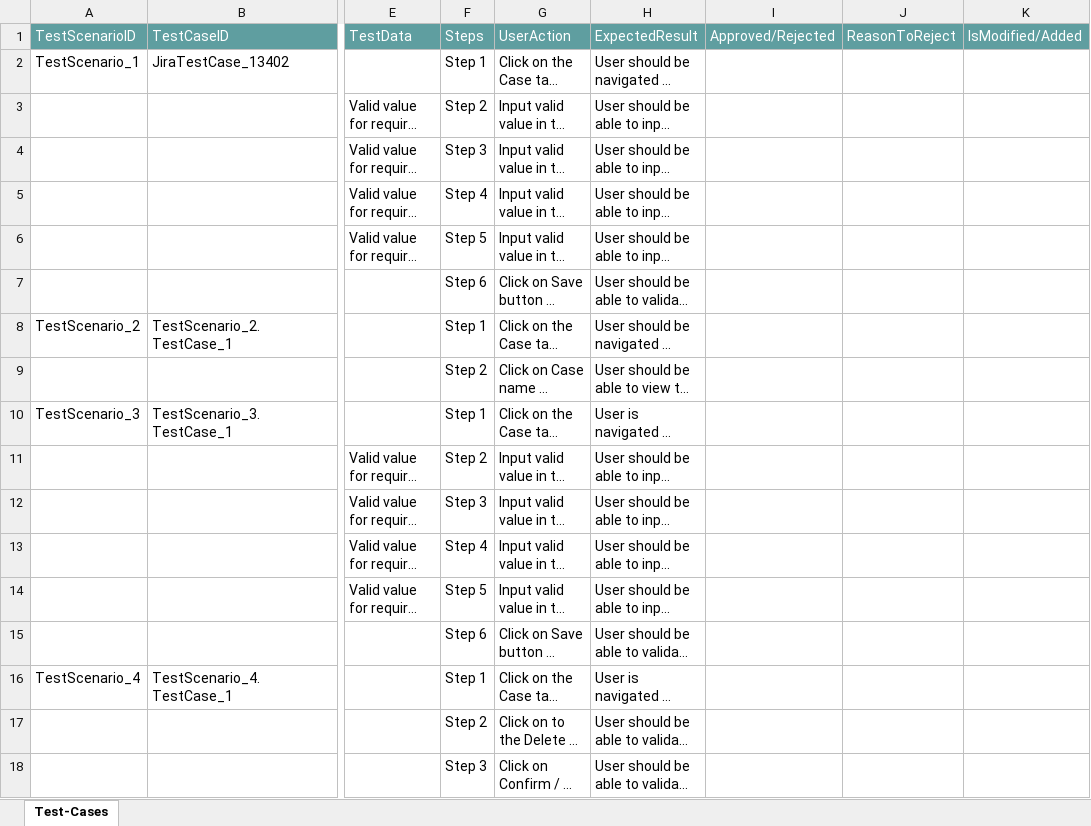
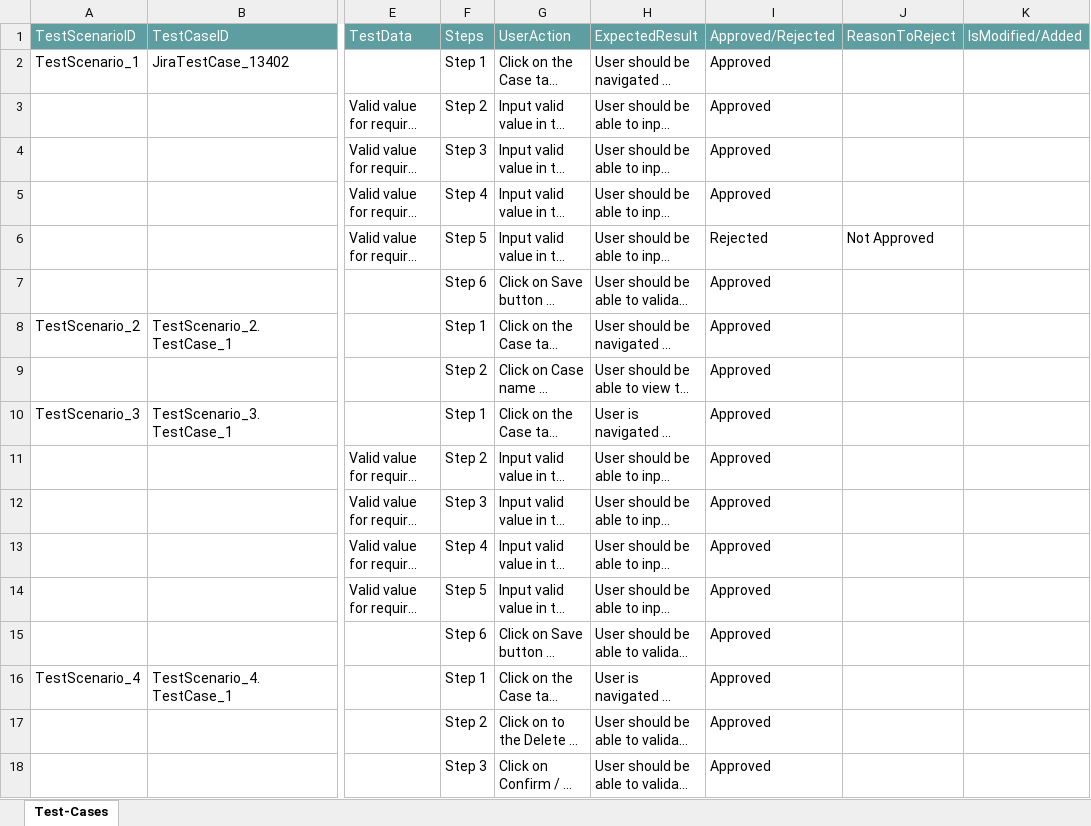
Before and after one commit to ShaikMohamedIrfan/Applicationtest, an Excel workbook: casetest.xlsx, sheet Test-Cases, drawn as a sheet; only a part is shown, gaps mark what is left out; long unchanged cells end in …; values as stored, in another font and other column widths than the file's, no borders; table styles not drawn; the diff names each change by its address in the sheet, - before the commit and + after, or states it on an @@ line.

Commit message:
Add files via upload

```diff
--- a/casetest.xlsx (sheet Test-Cases)
+++ b/casetest.xlsx (sheet Test-Cases)
-I2:I5: (empty)
+I2:I5: Approved
-I6: (empty)
+I6: Rejected
-J6: (empty)
+J6: Not Approved
-I7:I18: (empty)
+I7:I18: Approved
```
